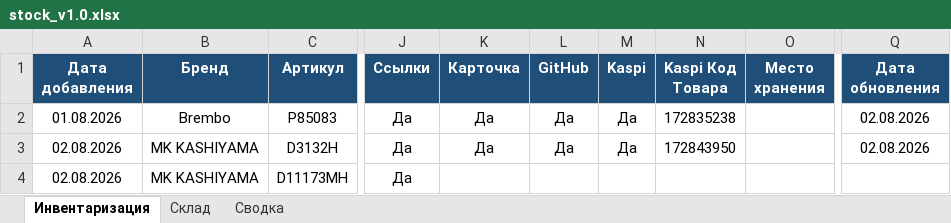
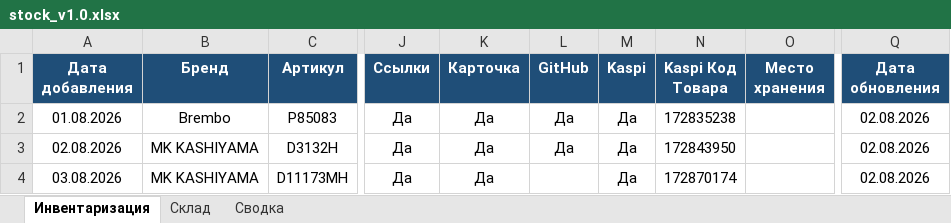
Before and after one commit to motorpartslimbo/AutoPartsCatalog, an Excel workbook: stock_v1.0.xlsx, sheet Инвентаризация, drawn as a sheet; only a part is shown, gaps mark what is left out; values as stored, in another font and other column widths than the file's, no borders; the diff names each change by its address in the sheet, - before the commit and + after, or states it on an @@ line.

```diff
--- a/stock_v1.0.xlsx (sheet Инвентаризация)
+++ b/stock_v1.0.xlsx (sheet Инвентаризация)
-A4 (Дата добавления): 02.08.2026
+A4 (Дата добавления): 03.08.2026
-K4 (Карточка): (empty)
+K4 (Карточка): Да
-M4 (Kaspi): (empty)
+M4 (Kaspi): Да
-N4 (Kaspi Код Товара): (empty)
+N4 (Kaspi Код Товара): 172870174
-Q4 (Дата обновления): (empty)
+Q4 (Дата обновления): 02.08.2026
```
Also changed, not shown: sheet Сводка, sheet Склад, 4 other files.
